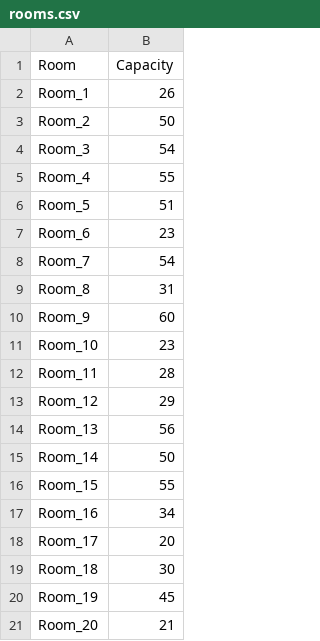
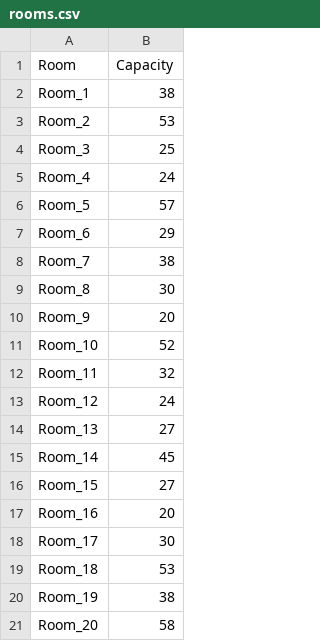
Before and after one commit to SashAmlet/LAB3-Scheduling, a CSV file: rooms.csv, drawn as a sheet.

```diff
--- a/rooms.csv
+++ b/rooms.csv
@@ -1,21 +1,21 @@
 Room,Capacity
-Room_1,26
-Room_2,50
-Room_3,54
-Room_4,55
-Room_5,51
-Room_6,23
-Room_7,54
-Room_8,31
-Room_9,60
-Room_10,23
-Room_11,28
-Room_12,29
-Room_13,56
-Room_14,50
-Room_15,55
-Room_16,34
-Room_17,20
-Room_18,30
-Room_19,45
-Room_20,21
+Room_1,38
+Room_2,53
+Room_3,25
+Room_4,24
+Room_5,57
+Room_6,29
+Room_7,38
+Room_8,30
+Room_9,20
+Room_10,52
+Room_11,32
+Room_12,24
+Room_13,27
+Room_14,45
+Room_15,27
+Room_16,20
+Room_17,30
+Room_18,53
+Room_19,38
+Room_20,58
```
Also changed, not shown: lecturers.csv, subjects.csv, 3 other files.
